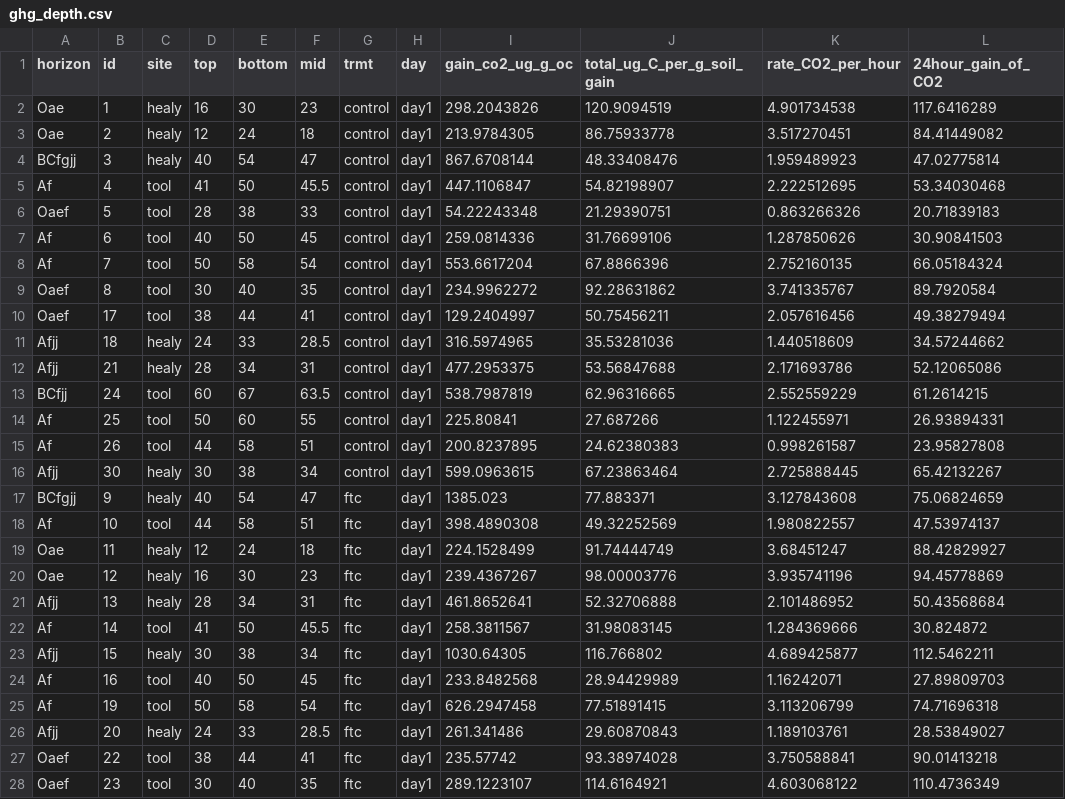
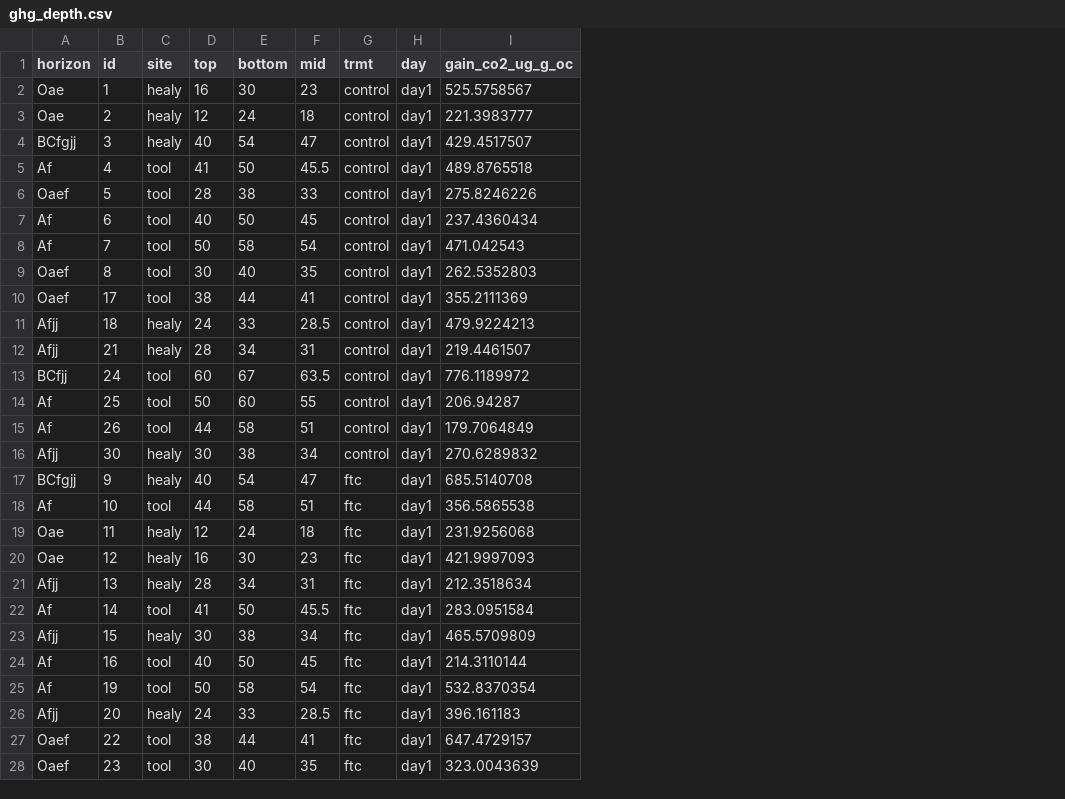
Before and after one commit to Erin-Rooney/FTC-FTICR, a CSV file: processed/ghg_depth.csv, drawn as a sheet; only a part is shown; the diff covers the shown part only; the diff names each change by its address in the sheet, - before the commit and + after, or states it on an @@ line.

```diff
--- a/processed/ghg_depth.csv
+++ b/processed/ghg_depth.csv
-column J (total_ug_C_per_g_soil_gain), rows 2-28: 120.9094519 | 86.75933778 | 48.33408476 | 54.82198907 | 21.29390751 | 31.76699106 | 67.8866396 | 92.28631862 | 50.75456211 | 35.53281036 | 53.56847688 | 62.96316665 | 27.687266 | 24.62380383 | 67.23863464 | 77.883371 | 49.32252569 | 91.74444749 | 98.00003776 | 52.32706888 | 31.98083145 | 116.766802 | 28.94429989 | 77.51891415 | 29.60870843 | 93.38974028 | 114.6164921
-column K (rate_CO2_per_hour), rows 2-28: 4.901734538 | 3.517270451 | 1.959489923 | 2.222512695 | 0.863266326 | 1.287850626 | 2.752160135 | 3.741335767 | 2.057616456 | 1.440518609 | 2.171693786 | 2.552559229 | 1.122455971 | 0.998261587 | 2.725888445 | 3.127843608 | 1.980822557 | 3.68451247 | 3.935741196 | 2.101486952 | 1.284369666 | 4.689425877 | 1.16242071 | 3.113206799 | 1.189103761 | 3.750588841 | 4.603068122
-column L (24hour_gain_of_CO2), rows 2-28: 117.6416289 | 84.41449082 | 47.02775814 | 53.34030468 | 20.71839183 | 30.90841503 | 66.05184324 | 89.7920584 | 49.38279494 | 34.57244662 | 52.12065086 | 61.2614215 | 26.93894331 | 23.95827808 | 65.42132267 | 75.06824659 | 47.53974137 | 88.42829927 | 94.45778869 | 50.43568684 | 30.824872 | 112.5462211 | 27.89809703 | 74.71696318 | 28.53849027 | 90.01413218 | 110.4736349
-I2 (gain_co2_ug_g_oc): 298.2043826
+I2 (gain_co2_ug_g_oc): 525.5758567
-I3 (gain_co2_ug_g_oc): 213.9784305
+I3 (gain_co2_ug_g_oc): 221.3983777
-I4 (gain_co2_ug_g_oc): 867.6708144
+I4 (gain_co2_ug_g_oc): 429.4517507
-I5 (gain_co2_ug_g_oc): 447.1106847
+I5 (gain_co2_ug_g_oc): 489.8765518
-I6 (gain_co2_ug_g_oc): 54.22243348
+I6 (gain_co2_ug_g_oc): 275.8246226
-I7 (gain_co2_ug_g_oc): 259.0814336
+I7 (gain_co2_ug_g_oc): 237.4360434
-I8 (gain_co2_ug_g_oc): 553.6617204
+I8 (gain_co2_ug_g_oc): 471.042543
-I9 (gain_co2_ug_g_oc): 234.9962272
+I9 (gain_co2_ug_g_oc): 262.5352803
-I10 (gain_co2_ug_g_oc): 129.2404997
+I10 (gain_co2_ug_g_oc): 355.2111369
-I11 (gain_co2_ug_g_oc): 316.5974965
+I11 (gain_co2_ug_g_oc): 479.9224213
-I12 (gain_co2_ug_g_oc): 477.2953375
+I12 (gain_co2_ug_g_oc): 219.4461507
-I13 (gain_co2_ug_g_oc): 538.7987819
+I13 (gain_co2_ug_g_oc): 776.1189972
-I14 (gain_co2_ug_g_oc): 225.80841
+I14 (gain_co2_ug_g_oc): 206.94287
-I15 (gain_co2_ug_g_oc): 200.8237895
+I15 (gain_co2_ug_g_oc): 179.7064849
-I16 (gain_co2_ug_g_oc): 599.0963615
+I16 (gain_co2_ug_g_oc): 270.6289832
-I17 (gain_co2_ug_g_oc): 1385.023
+I17 (gain_co2_ug_g_oc): 685.5140708
-I18 (gain_co2_ug_g_oc): 398.4890308
+I18 (gain_co2_ug_g_oc): 356.5865538
-I19 (gain_co2_ug_g_oc): 224.1528499
+I19 (gain_co2_ug_g_oc): 231.9256068
-I20 (gain_co2_ug_g_oc): 239.4367267
+I20 (gain_co2_ug_g_oc): 421.9997093
-I21 (gain_co2_ug_g_oc): 461.8652641
+I21 (gain_co2_ug_g_oc): 212.3518634
-I22 (gain_co2_ug_g_oc): 258.3811567
+I22 (gain_co2_ug_g_oc): 283.0951584
-I23 (gain_co2_ug_g_oc): 1030.64305
+I23 (gain_co2_ug_g_oc): 465.5709809
-I24 (gain_co2_ug_g_oc): 233.8482568
+I24 (gain_co2_ug_g_oc): 214.3110144
-I25 (gain_co2_ug_g_oc): 626.2947458
+I25 (gain_co2_ug_g_oc): 532.8370354
-I26 (gain_co2_ug_g_oc): 261.341486
+I26 (gain_co2_ug_g_oc): 396.161183
-I27 (gain_co2_ug_g_oc): 235.57742
+I27 (gain_co2_ug_g_oc): 647.4729157
-I28 (gain_co2_ug_g_oc): 289.1223107
+I28 (gain_co2_ug_g_oc): 323.0043639
```
Also changed, not shown: 93 edited cells elsewhere in this file, 10 other files.
